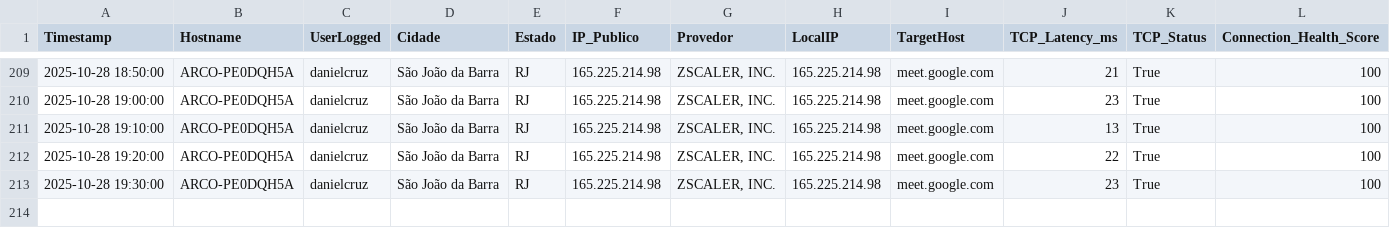
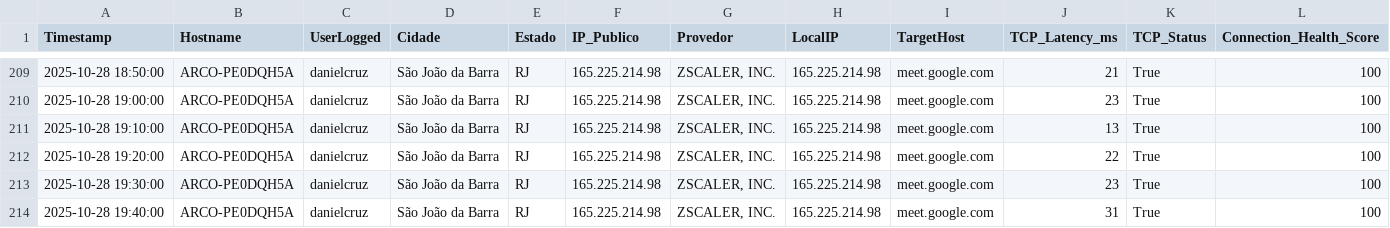
Before and after one commit to lucasldantas/web_monitor, a CSV file: log_meet_monitoring_Windows_28-10-25.csv, drawn as a sheet; only a part is shown, gaps mark what is left out; rows hold the shown columns only; the diff names each change by its address in the sheet, - before the commit and + after, or states it on an @@ line.

Commit message:
Monitoramento 2025-10-28 19:40:00 (Windows): Atualização automática do log de desempenho.

```diff
--- a/log_meet_monitoring_Windows_28-10-25.csv
+++ b/log_meet_monitoring_Windows_28-10-25.csv
+row 214: 2025-10-28 19:40:00 | ARCO-PE0DQH5A | danielcruz | São João da Barra | RJ | 165.225.214.98 | ZSCALER, INC. | 165.225.214.98 | meet.google.com | 31 | True | 100
```
